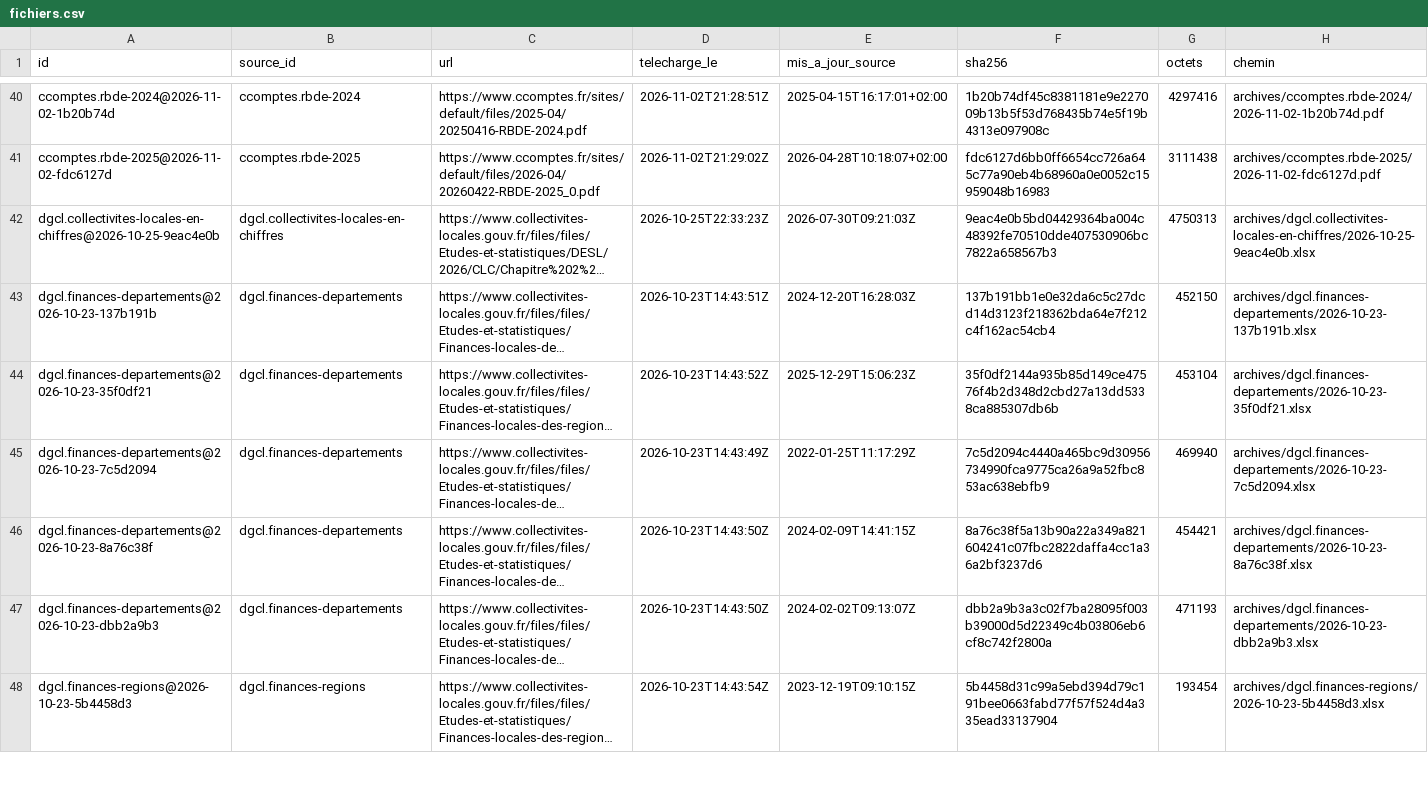
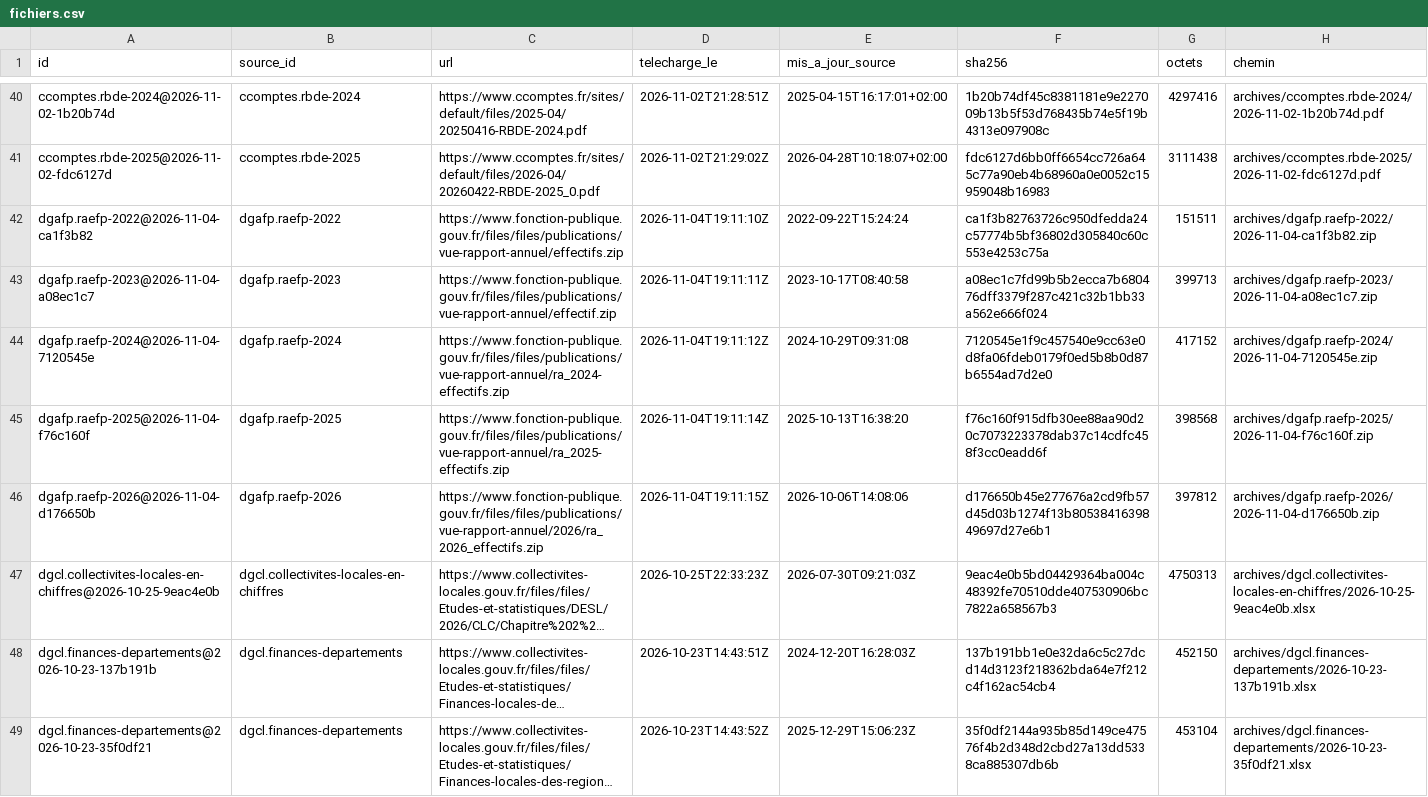
Before and after one commit to g-pliberal/comptes-nationaux, a CSV file: base/tables/fichiers.csv, drawn as a sheet; only a part is shown, gaps mark what is left out; the shorter side is filled out with more unchanged rows; long unchanged cells end in …; the diff names each change by its address in the sheet, - before the commit and + after, or states it on an @@ line.

```diff
--- a/base/tables/fichiers.csv
+++ b/base/tables/fichiers.csv
+row 42: dgafp.raefp-2022@2026-11-04-ca1f3b82 | dgafp.raefp-2022 | https://www.fonction-publique.gouv.fr/files/files/publications/vue-rapport-annuel/effectifs.zip | 2026-11-04T19:11:10Z | 2022-09-22T15:24:24 | ca1f3b82763726c950dfedda24c57774b5bf36802d305840c60c553e4253c75a | 151511 | archives/dgafp.raefp-2022/2026-11-04-ca1f3b82.zip
+row 43: dgafp.raefp-2023@2026-11-04-a08ec1c7 | dgafp.raefp-2023 | https://www.fonction-publique.gouv.fr/files/files/publications/vue-rapport-annuel/effectif.zip | 2026-11-04T19:11:11Z | 2023-10-17T08:40:58 | a08ec1c7fd99b5b2ecca7b680476dff3379f287c421c32b1bb33a562e666f024 | 399713 | archives/dgafp.raefp-2023/2026-11-04-a08ec1c7.zip
+row 44: dgafp.raefp-2024@2026-11-04-7120545e | dgafp.raefp-2024 | https://www.fonction-publique.gouv.fr/files/files/publications/vue-rapport-annuel/ra_2024-effectifs.zip | 2026-11-04T19:11:12Z | 2024-10-29T09:31:08 | 7120545e1f9c457540e9cc63e0d8fa06fdeb0179f0ed5b8b0d87b6554ad7d2e0 | 417152 | archives/dgafp.raefp-2024/2026-11-04-7120545e.zip
+row 45: dgafp.raefp-2025@2026-11-04-f76c160f | dgafp.raefp-2025 | https://www.fonction-publique.gouv.fr/files/files/publications/vue-rapport-annuel/ra_2025-effectifs.zip | 2026-11-04T19:11:14Z | 2025-10-13T16:38:20 | f76c160f915dfb30ee88aa90d20c7073223378dab37c14cdfc458f3cc0eadd6f | 398568 | archives/dgafp.raefp-2025/2026-11-04-f76c160f.zip
+row 46: dgafp.raefp-2026@2026-11-04-d176650b | dgafp.raefp-2026 | https://www.fonction-publique.gouv.fr/files/files/publications/vue-rapport-annuel/2026/ra_2026_effectifs.zip | 2026-11-04T19:11:15Z | 2026-10-06T14:08:06 | d176650b45e277676a2cd9fb57d45d03b1274f13b8053841639849697d27e6b1 | 397812 | archives/dgafp.raefp-2026/2026-11-04-d176650b.zip
```
Also changed, not shown: base/tables/concepts.csv, base/tables/fonctions.csv, 23 other files.
